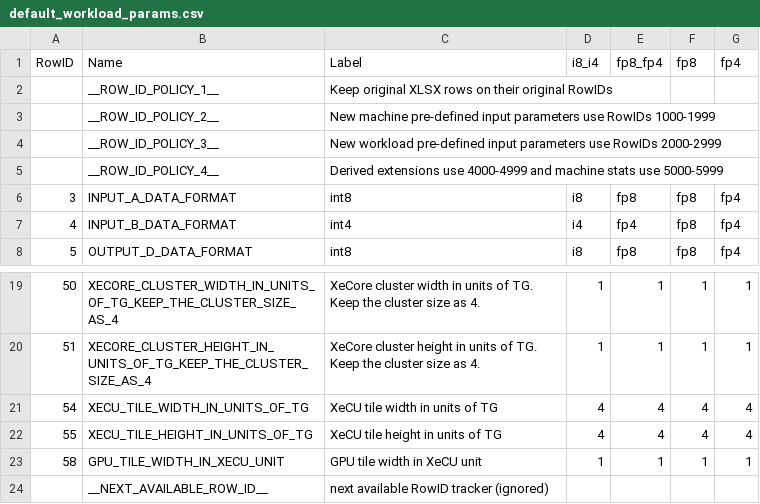
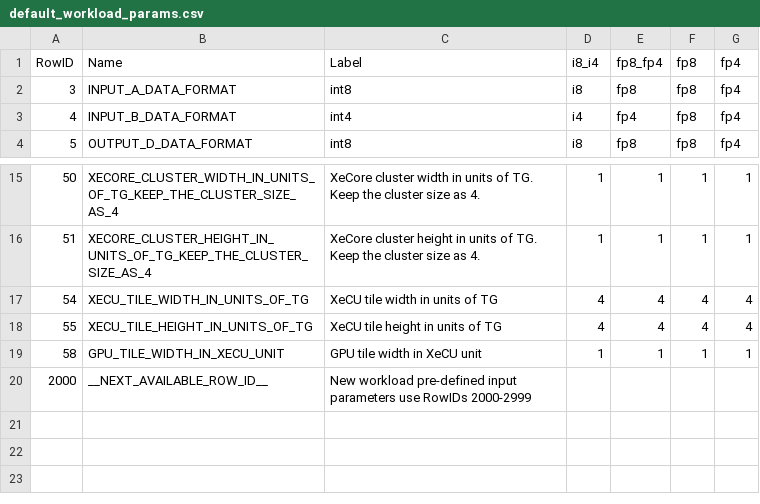
Before and after one commit to cli17/gemmanalytics, a CSV file: default_workload_params.csv, drawn as a sheet; only a part is shown, gaps mark what is left out; removed rows and columns are numbered as before the commit, all else as after; the diff names each change by its address in the sheet, - before the commit and + after, or states it on an @@ line.

```diff
--- a/default_workload_params.csv
+++ b/default_workload_params.csv
-row 2:  | __ROW_ID_POLICY_1__ | Keep original XLSX rows on their original RowIDs
-row 3:  | __ROW_ID_POLICY_2__ | New machine pre-defined input parameters use RowIDs 1000-1999
-row 4:  | __ROW_ID_POLICY_3__ | New workload pre-defined input parameters use RowIDs 2000-2999
-row 5:  | __ROW_ID_POLICY_4__ | Derived extensions use 4000-4999 and machine stats use 5000-5999
-row 24:  | __NEXT_AVAILABLE_ROW_ID__ | next available RowID tracker (ignored)
+row 20: 2000 | __NEXT_AVAILABLE_ROW_ID__ | New workload pre-defined input parameters use RowIDs 2000-2999
```
Also changed, not shown: default_machine_params.csv, 2 other files.
